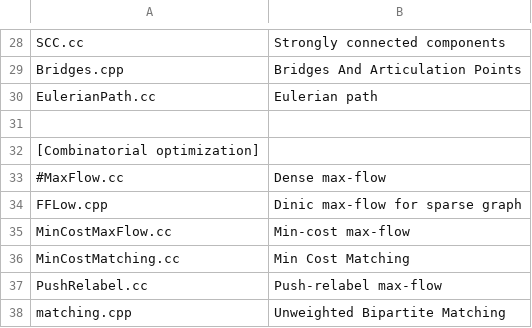
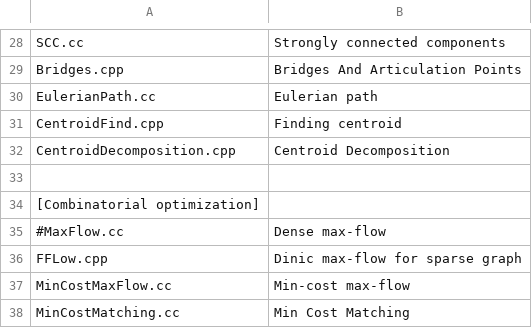
Before and after one commit to snowynguyen/ICPC-notebook, a TSV file: contents.tsv, drawn as a sheet; only a part is shown, gaps mark what is left out; the shorter side is filled out with more unchanged rows.

Commit message:
color revert; added centroid

```diff
--- a/contents.tsv
+++ b/contents.tsv
@@ -30,2 +30,4 @@ Bridges.cpp	Bridges And Articulation Points
 EulerianPath.cc	Eulerian path
+CentroidFind.cpp	Finding centroid
+CentroidDecomposition.cpp	Centroid Decomposition
 
```
Also changed, not shown: 6 other files.
